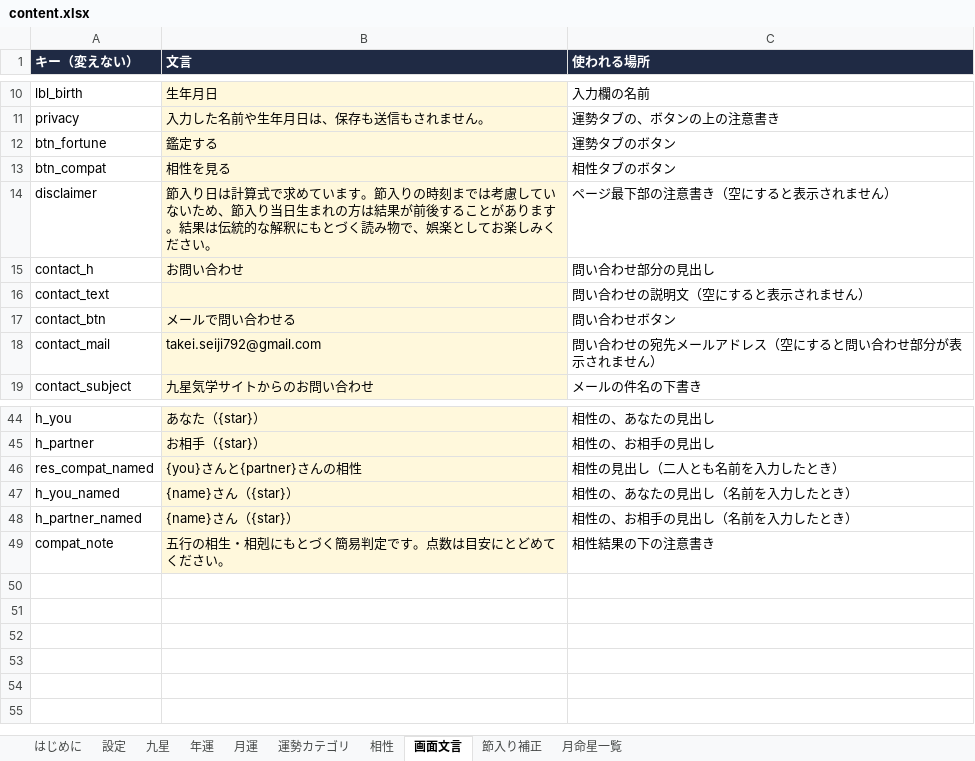
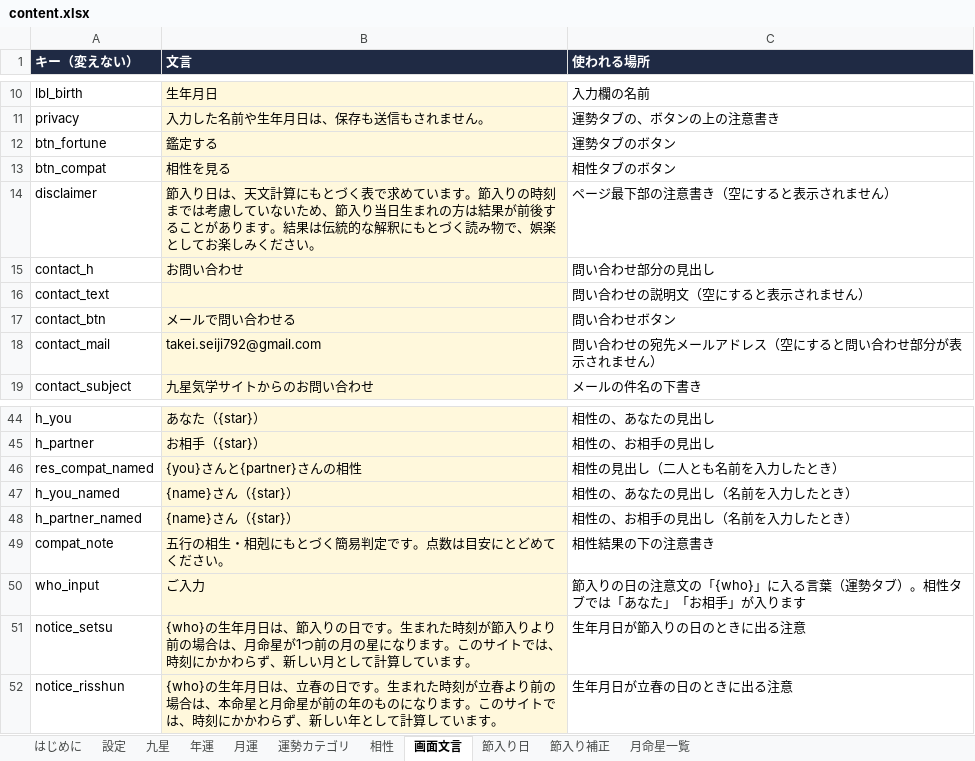
Before and after one commit to chungkyuhum/kigaku, an Excel workbook: content.xlsx, sheet 画面文言, drawn as a sheet; only a part is shown, gaps mark what is left out; values as stored, in another font and other column widths than the file's, no borders; the diff names each change by its address in the sheet, - before the commit and + after, or states it on an @@ line.

```diff
--- a/content.xlsx (sheet 画面文言)
+++ b/content.xlsx (sheet 画面文言)
+sheet tab: 節入り日
-B14 (文言): …入り日は計算式で求めて…
+B14 (文言): …入り日は、天文計算にもとづく表で求めて…
+row 50: who_input | ご入力 | 節入りの日の注意文の「{who}」に入る言葉（運勢タブ）。相性タブでは「あなた」「お相手」が入ります
+row 51: notice_setsu | {who}の生年月日は、節入りの日です。生まれた時刻が節入りより前の場合は、月命星が1つ前の月の星になります。このサイトでは、時刻にかかわらず、新しい月として計算しています。 | 生年月日が節入りの日のときに出る注意
+row 52: notice_risshun | {who}の生年月日は、立春の日です。生まれた時刻が立春より前の場合は、本命星と月命星が前の年のものになります。このサイトでは、時刻にかかわらず、新しい年として計算しています。 | 生年月日が立春の日のときに出る注意
```
Also changed, not shown: sheet 節入り補正, sheet はじめに, 1 other file.
